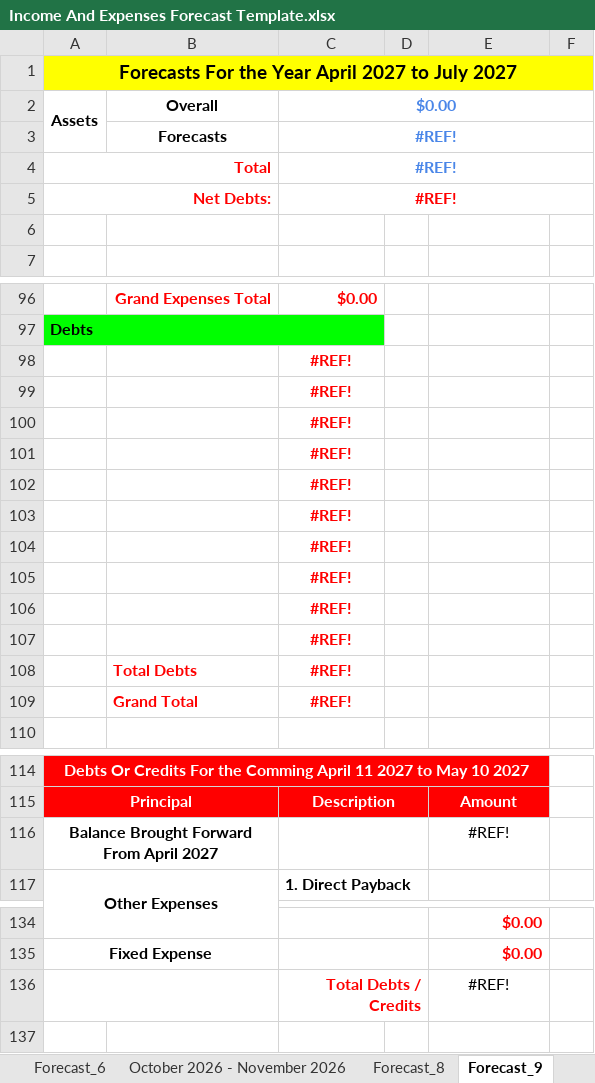
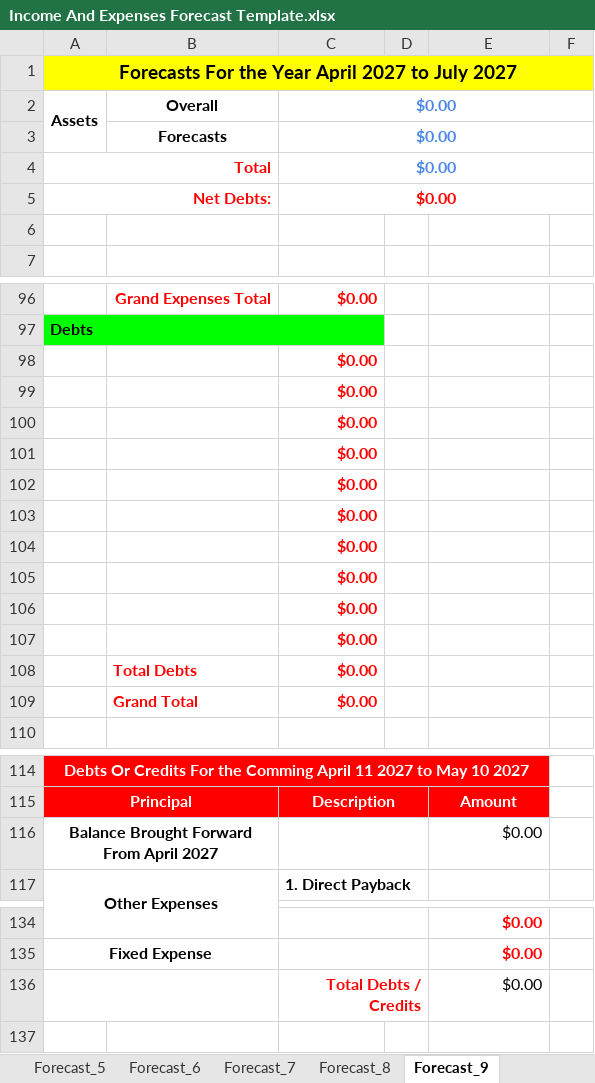
Before and after one commit to tangsinglun/Income-And-Expenditure-Forecast, an Excel workbook: Income And Expenses Forecast Template.xlsx, sheet Forecast_9, drawn as a sheet; only a part is shown, gaps mark what is left out; values as stored, in another font and other column widths than the file's, no borders; conditional formats not drawn; the diff covers the shown part only; the diff names each change by its address in the sheet, - before the commit and + after, or states it on an @@ line.

```diff
--- a/Income And Expenses Forecast Template.xlsx (sheet Forecast_9)
+++ b/Income And Expenses Forecast Template.xlsx (sheet Forecast_9)
-sheet tab: October 2026 - November 2026
+sheet tab: Forecast_7
-C3:C5: #REF!
+C3:C5: $0.00
-C98:C109: #REF!
+C98:C109: $0.00
-C98:C109 alignment: center
+C98:C109 alignment: right
-E116: #REF!
+E116: $0.00
-E116 alignment: center
+E116 alignment: right
-E136: #REF!
+E136: $0.00
-E136 alignment: center
+E136 alignment: right
```
Also changed, not shown: 4 edited cells and cell formats elsewhere in this sheet, sheet Forecast_1, sheet Forecast_11, sheet Forecast_15, sheet Forecast_13, sheet Forecast_14, sheet Forecast_8, 3 more sheets, formulas that keep their value.
